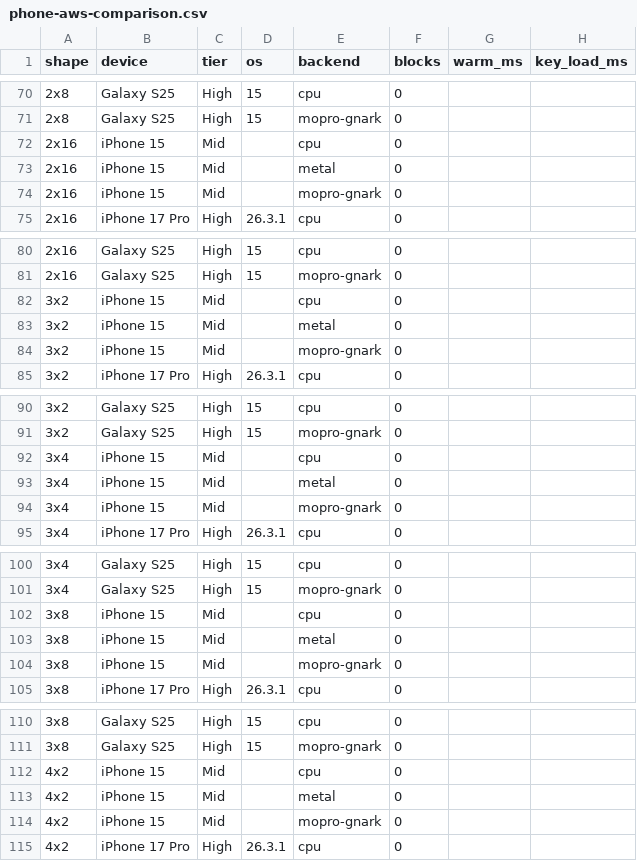
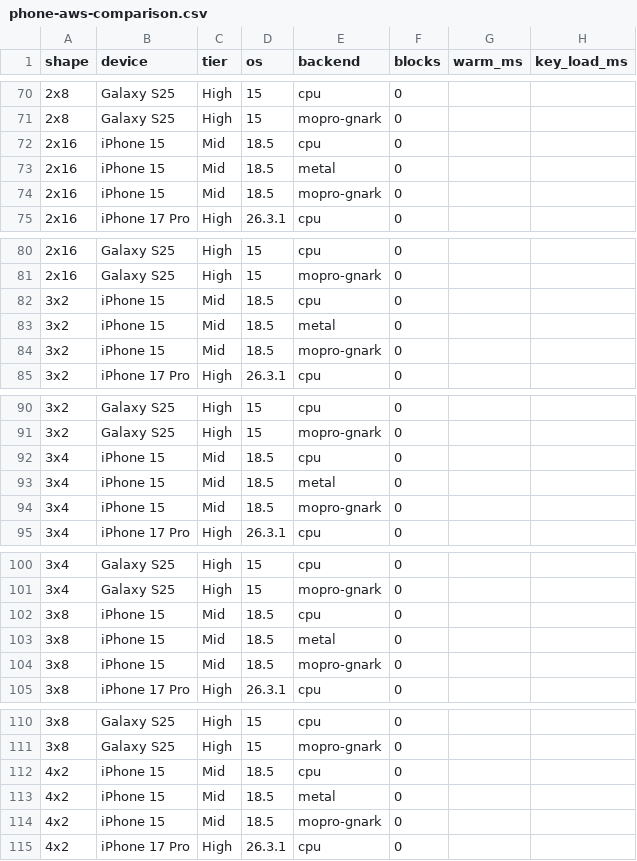
Before and after one commit to helius-labs/zk-tools, a CSV file: zopro/docs/benchmarks/2026-11-21-m5-pro-vs-aws-c7a/phone-aws-comparison.csv, drawn as a sheet; only a part is shown, gaps mark what is left out; the diff covers the shown part only; the diff names each change by its address in the sheet, - before the commit and + after, or states it on an @@ line.

```diff
--- a/zopro/docs/benchmarks/2026-11-21-m5-pro-vs-aws-c7a/phone-aws-comparison.csv
+++ b/zopro/docs/benchmarks/2026-11-21-m5-pro-vs-aws-c7a/phone-aws-comparison.csv
-D72:D74 (os): (empty)
+D72:D74 (os): 18.5
-D82:D84 (os): (empty)
+D82:D84 (os): 18.5
-D92:D94 (os): (empty)
+D92:D94 (os): 18.5
-D102:D104 (os): (empty)
+D102:D104 (os): 18.5
-D112:D114 (os): (empty)
+D112:D114 (os): 18.5
```
Also changed, not shown: 156 edited cells elsewhere in this file, 2 other files.
